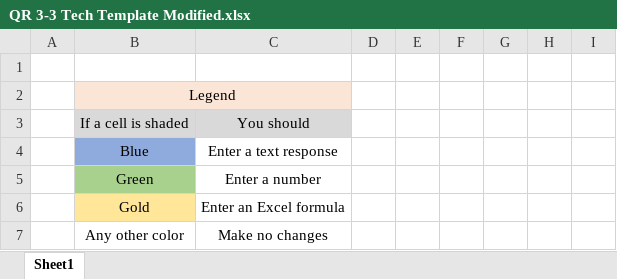
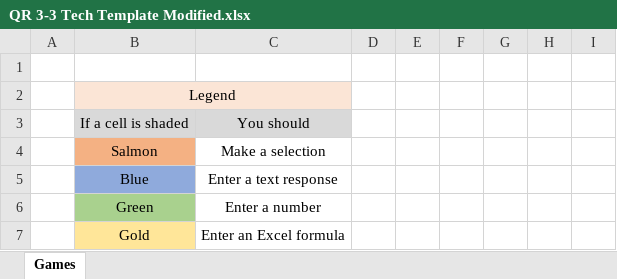
Before and after one commit to ketchers/Teaching, an Excel workbook: 144F20/Topic 5/QR 3-3 Tech Template Modified.xlsx, sheet Games, drawn as a sheet; only a part is shown; the shorter side is filled out with more unchanged rows; values as stored, in another font and other column widths than the file's, no borders; charts and pictures and conditional formats not drawn; the diff covers the shown part only; the diff names each change by its address in the sheet, - before the commit and + after, or states it on an @@ line.

```diff
--- a/144F20/Topic 5/QR 3-3 Tech Template Modified.xlsx (sheet Games)
+++ b/144F20/Topic 5/QR 3-3 Tech Template Modified.xlsx (sheet Games)
-sheet tab: Sheet1
+sheet tab: Games
+row 4:  | Salmon | Make a selection
```
Also changed, not shown: 29 added rows and cell formats elsewhere in this sheet, formulas that keep their value, charts or pictures.
